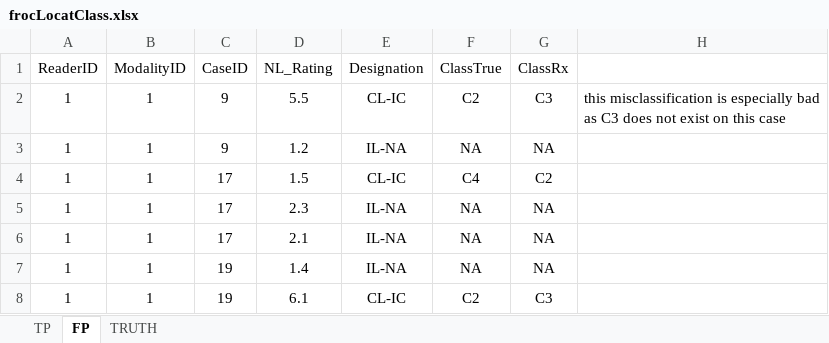
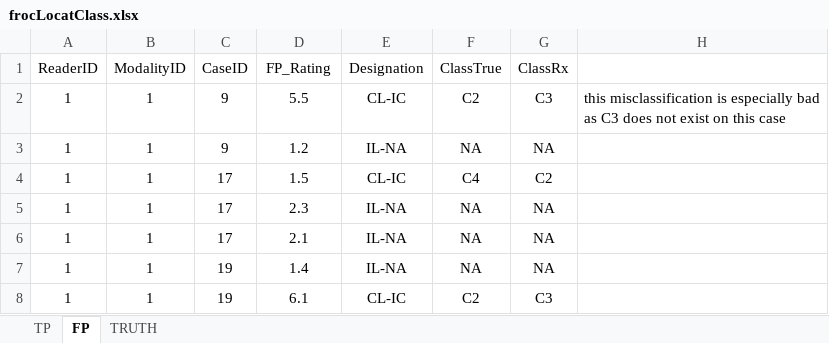
Before and after one commit to dpc10ster/RJafroc, an Excel workbook: inst/extdata/toyFiles/FROC/frocLocatClass.xlsx, sheet FP, drawn as a sheet; values as stored, in another font and other column widths than the file's, no borders; the diff names each change by its address in the sheet, - before the commit and + after, or states it on an @@ line.

Commit message:
Issue 89
### Issue 89
* Program expected `TP` and `FP` worksheets to obey "good" ordering.
* If shuffled then unexpected results can occur.
* Added a sorting step to both worksheets: order by modality, then reader, then case and then rating.
* Also ALWAYS use `TP_Rating` and `FP_Rating` in these sheets; do not use LL_Rating and/or NL_Rating as this will break the code.
* Some `goodValues` had to be regenerated.
* TODO: Not sure about the split plot codes; these have never been used and I should consider removing them.

```diff
--- a/inst/extdata/toyFiles/FROC/frocLocatClass.xlsx (sheet FP)
+++ b/inst/extdata/toyFiles/FROC/frocLocatClass.xlsx (sheet FP)
-D1: NL_Rating
+D1: FP_Rating
```
Also changed, not shown: sheet TP, inst/extdata/toyFiles/FROC/frocSpA.xlsx, inst/extdata/toyFiles/ROC/rocSpA.xlsx, 23 other files.
